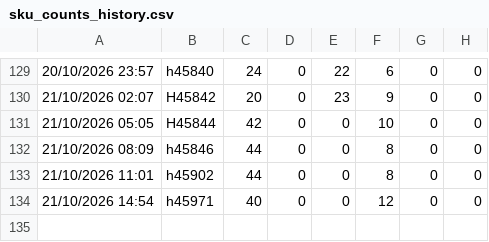
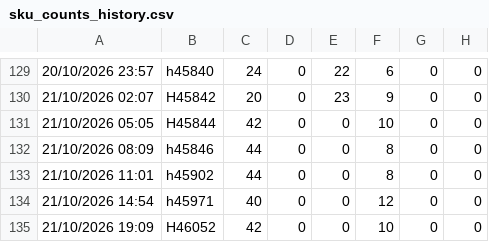
Before and after one commit to lukeoreillykp/Kp-to-campeys-sscc-conversion, a CSV file: sku_counts_history.csv, drawn as a sheet; only a part is shown, gaps mark what is left out; the diff names each change by its address in the sheet, - before the commit and + after, or states it on an @@ line.

Commit message:
Update SKU history for load H46052

```diff
--- a/sku_counts_history.csv
+++ b/sku_counts_history.csv
+row 135: 21/10/2026 19:09 | H46052 | 42 | 0 | 0 | 10 | 0 | 0
```
